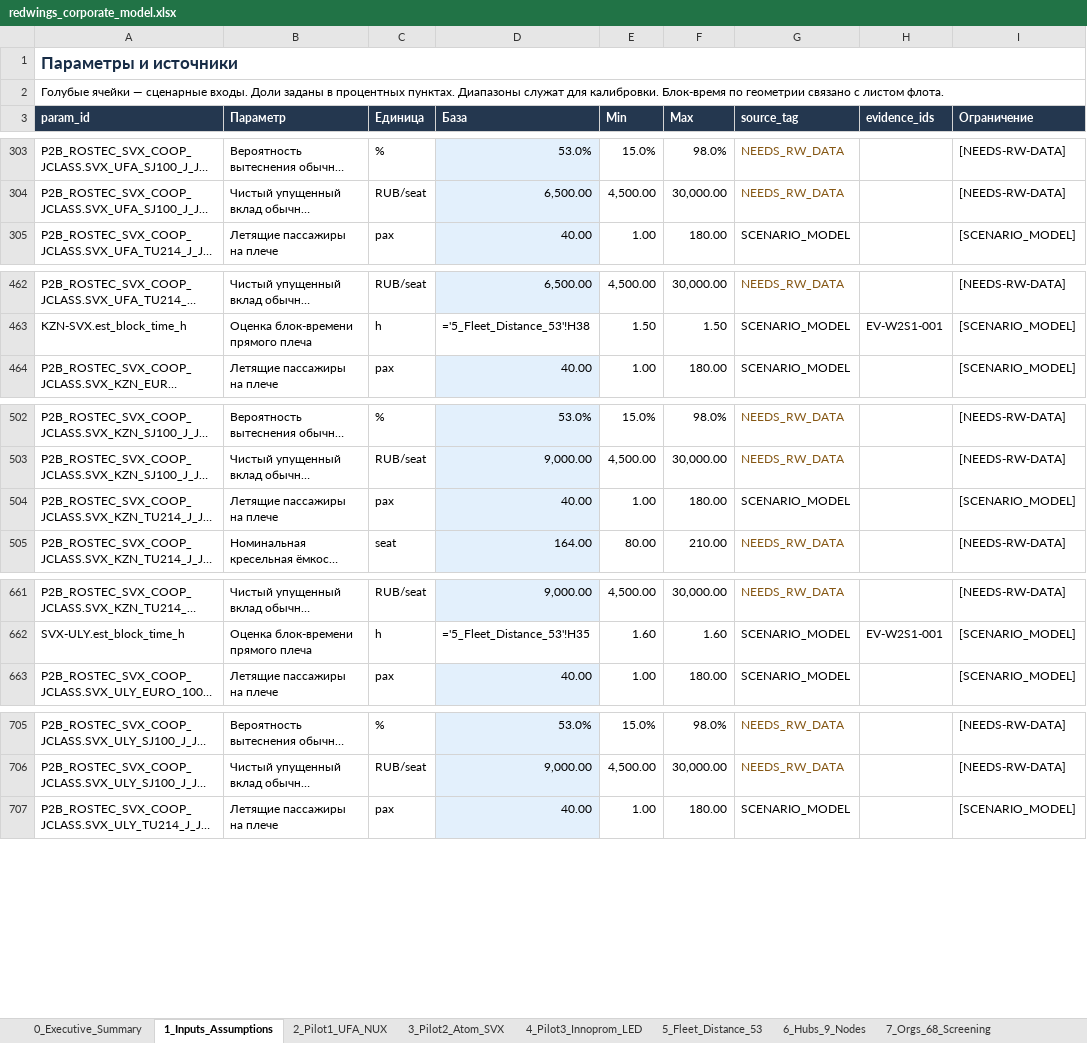
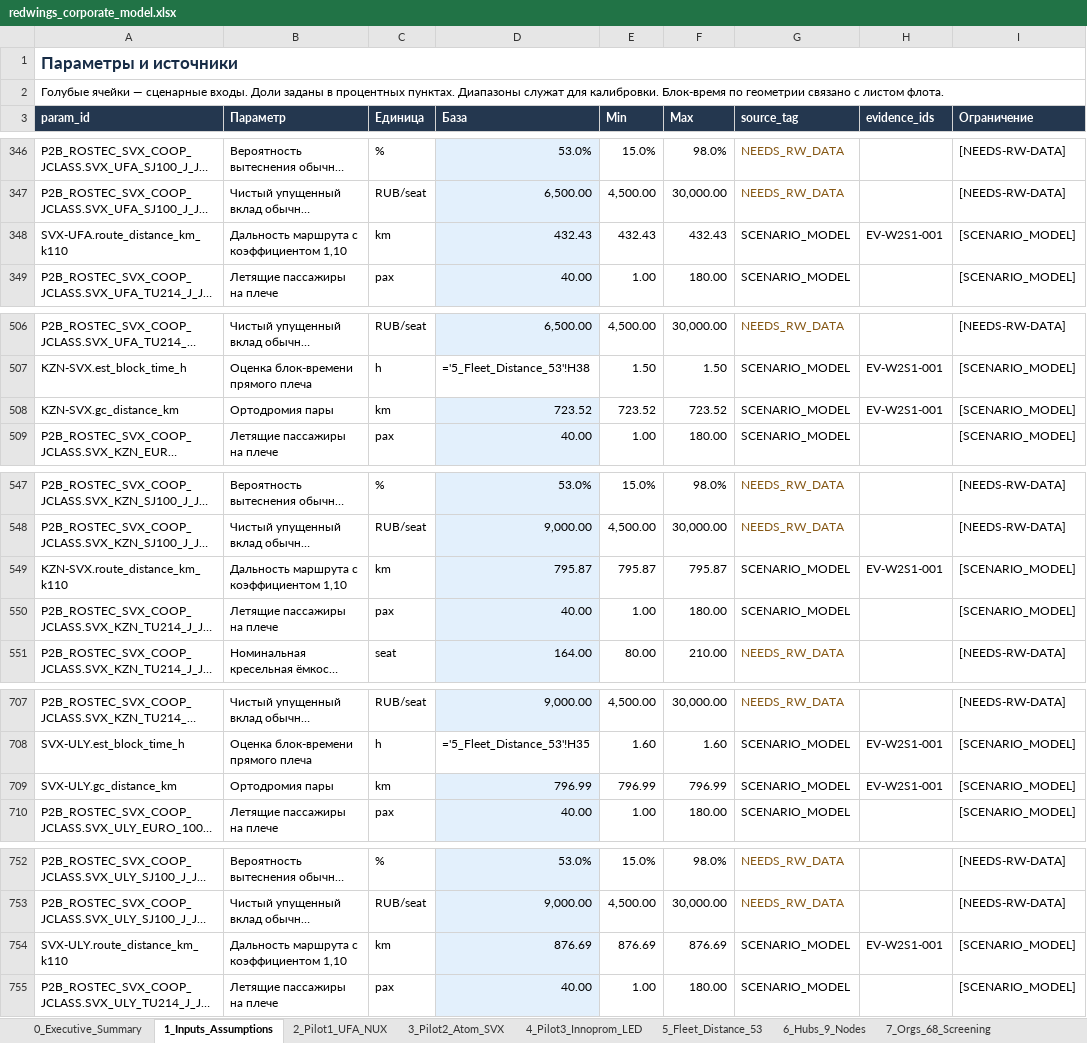
Before and after one commit to Mput13/case_championship, an Excel workbook: context/51_corporate_expert_kit_20261124/redwings_corporate_model.xlsx, sheet 1_Inputs_Assumptions, drawn as a sheet; only a part is shown, gaps mark what is left out; long unchanged cells end in …; values as stored, in another font and other column widths than the file's, no borders; formulas without a stored value are shown as written; the diff covers the shown part only; the diff names each change by its address in the sheet, - before the commit and + after, or states it on an @@ line.

Commit message:
fix(deliverable): close Wave 3 dual-review blockers (blank-input guard, Y/J class screen) and UX/validator findings

```diff
--- a/context/51_corporate_expert_kit_20261124/redwings_corporate_model.xlsx (sheet 1_Inputs_Assumptions)
+++ b/context/51_corporate_expert_kit_20261124/redwings_corporate_model.xlsx (sheet 1_Inputs_Assumptions)
+row 348: SVX-UFA.route_distance_km_k110 | Дальность маршрута с коэффициентом 1,10 | km | 432.43 | 432.43 | 432.43 | SCENARIO_MODEL | EV-W2S1-001 | [SCENARIO_MODEL]
+row 508: KZN-SVX.gc_distance_km | Ортодромия пары | km | 723.52 | 723.52 | 723.52 | SCENARIO_MODEL | EV-W2S1-001 | [SCENARIO_MODEL]
+row 549: KZN-SVX.route_distance_km_k110 | Дальность маршрута с коэффициентом 1,10 | km | 795.87 | 795.87 | 795.87 | SCENARIO_MODEL | EV-W2S1-001 | [SCENARIO_MODEL]
+row 709: SVX-ULY.gc_distance_km | Ортодромия пары | km | 796.99 | 796.99 | 796.99 | SCENARIO_MODEL | EV-W2S1-001 | [SCENARIO_MODEL]
+row 754: SVX-ULY.route_distance_km_k110 | Дальность маршрута с коэффициентом 1,10 | km | 876.69 | 876.69 | 876.69 | SCENARIO_MODEL | EV-W2S1-001 | [SCENARIO_MODEL]
```
Also changed, not shown: 48 added rows elsewhere in this sheet, sheet 3_Pilot2_Atom_SVX, sheet 4_Pilot3_Innoprom_LED, sheet 2_Pilot1_UFA_NUX, sheet 5_Fleet_Distance_53, sheet 0_Executive_Summary, 8 other files.
